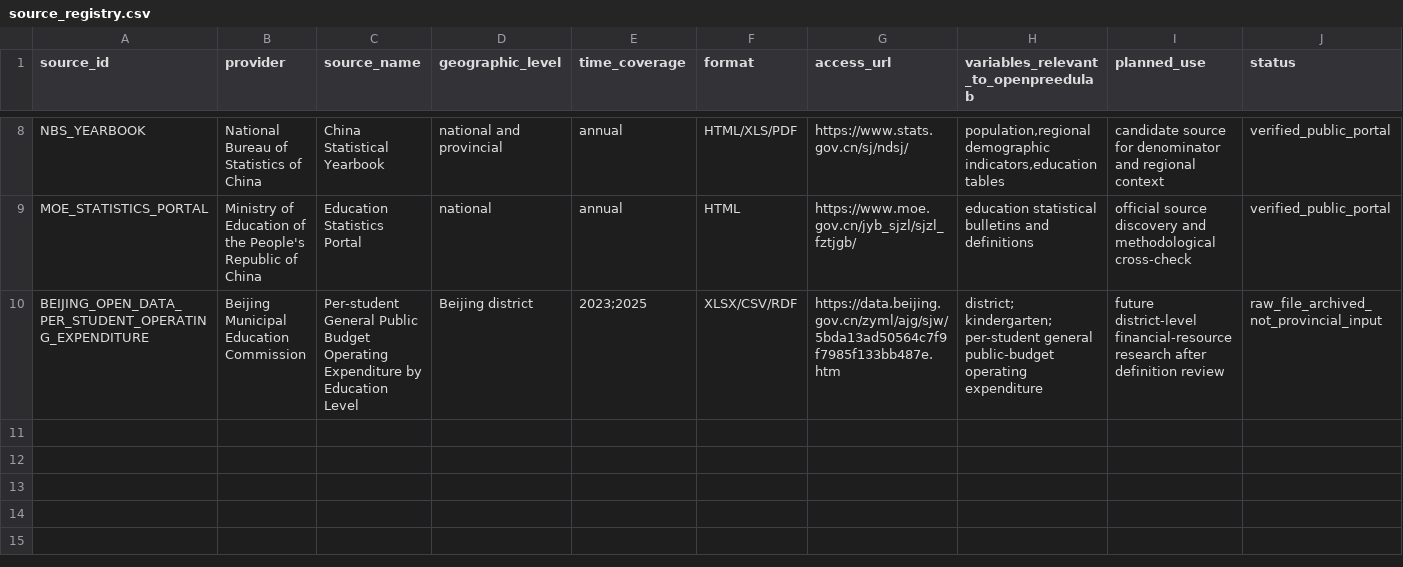
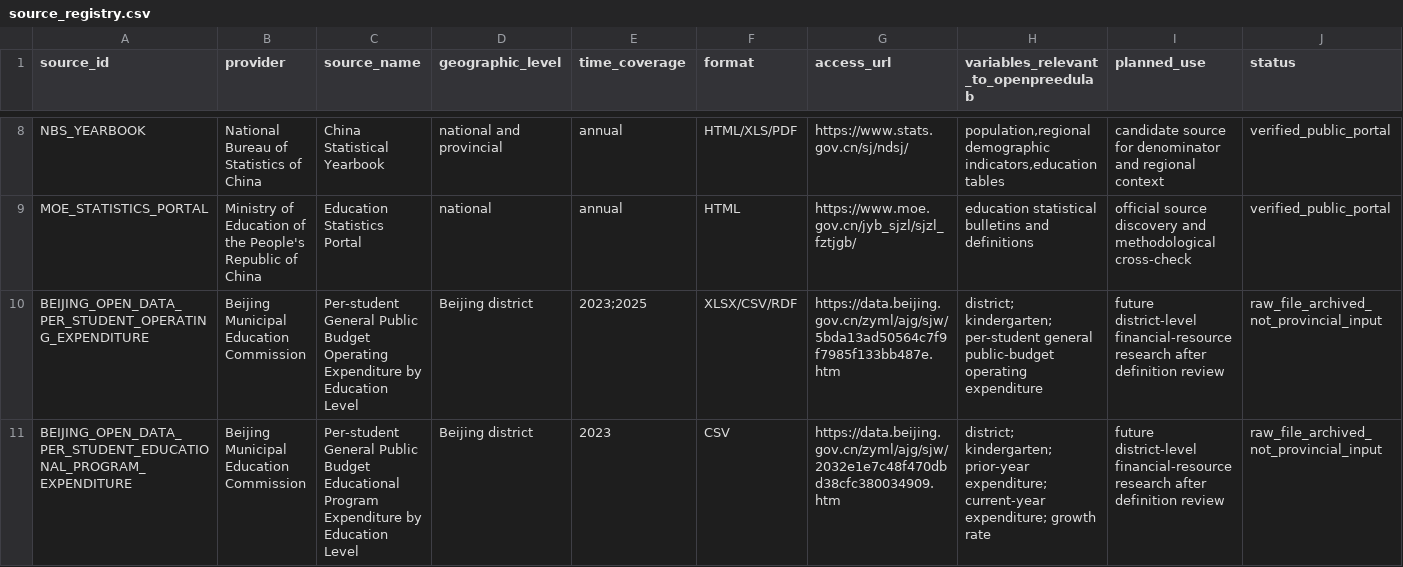
Before and after one commit to AvelineChuk/OpenPreEduLab, a CSV file: datasets/source_registry.csv, drawn as a sheet; only a part is shown, gaps mark what is left out; rows hold the shown columns only; the diff names each change by its address in the sheet, - before the commit and + after, or states it on an @@ line.

Commit message:
Archive Beijing district educational expenditure source

```diff
--- a/datasets/source_registry.csv
+++ b/datasets/source_registry.csv
+row 11: BEIJING_OPEN_DATA_PER_STUDENT_EDUCATIONAL_PROGRAM_EXPENDITURE | Beijing Municipal Education Commission | Per-student General Public Budget Educational Program Expenditure by Education Level | Beijing district | 2023 | CSV | https://data.beijing.gov.cn/zyml/ajg/sjw/2032e1e7c48f470dbd38cfc380034909.htm | district; kindergarten; prior-year expenditure; current-year expenditure; growth rate | future district-level financial-resource research after definition review | raw_file_archived_not_provincial_input
```
Also changed, not shown: datasets/raw/provincial_china_2015_2025/beijing/open_data_platform/manifest.csv, 2 other files.
